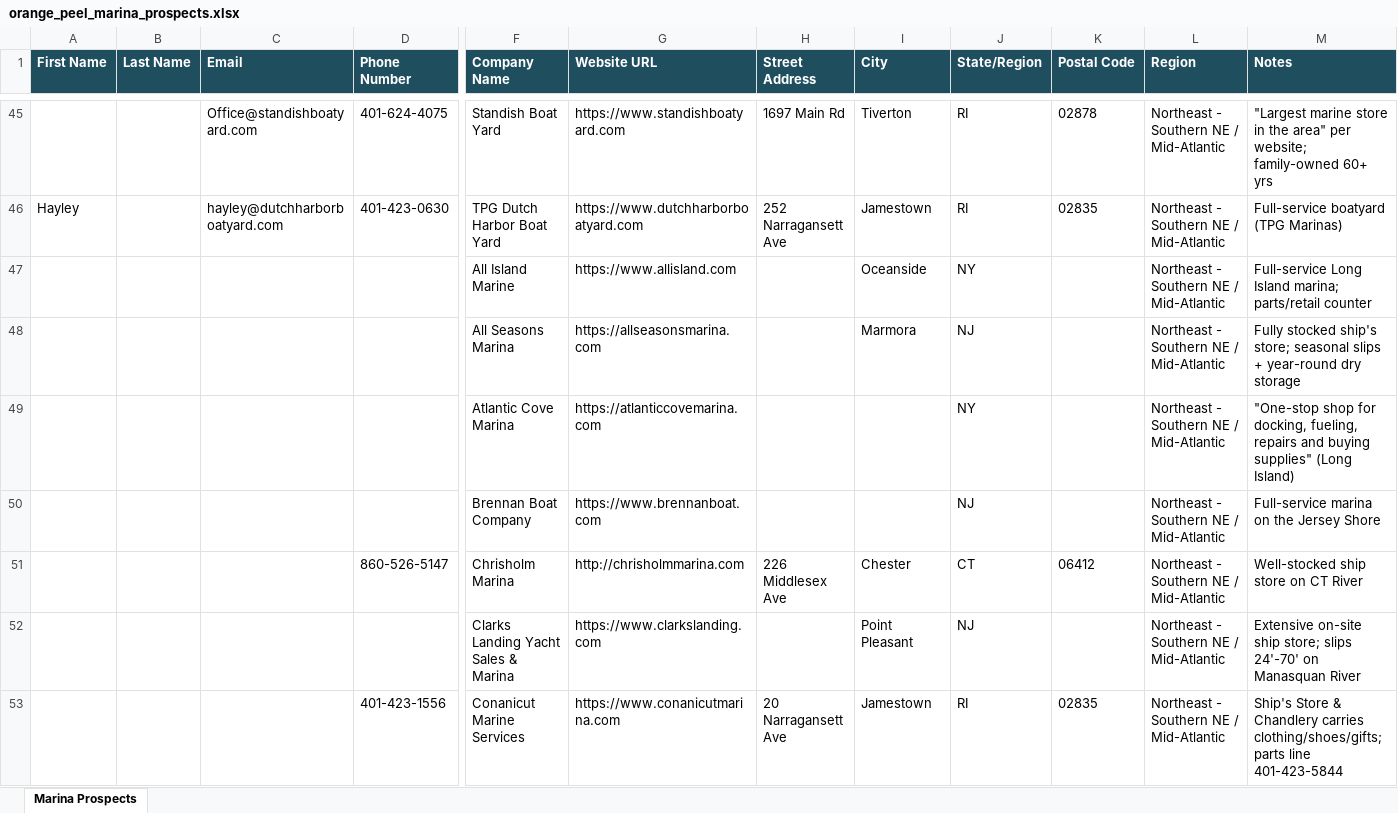
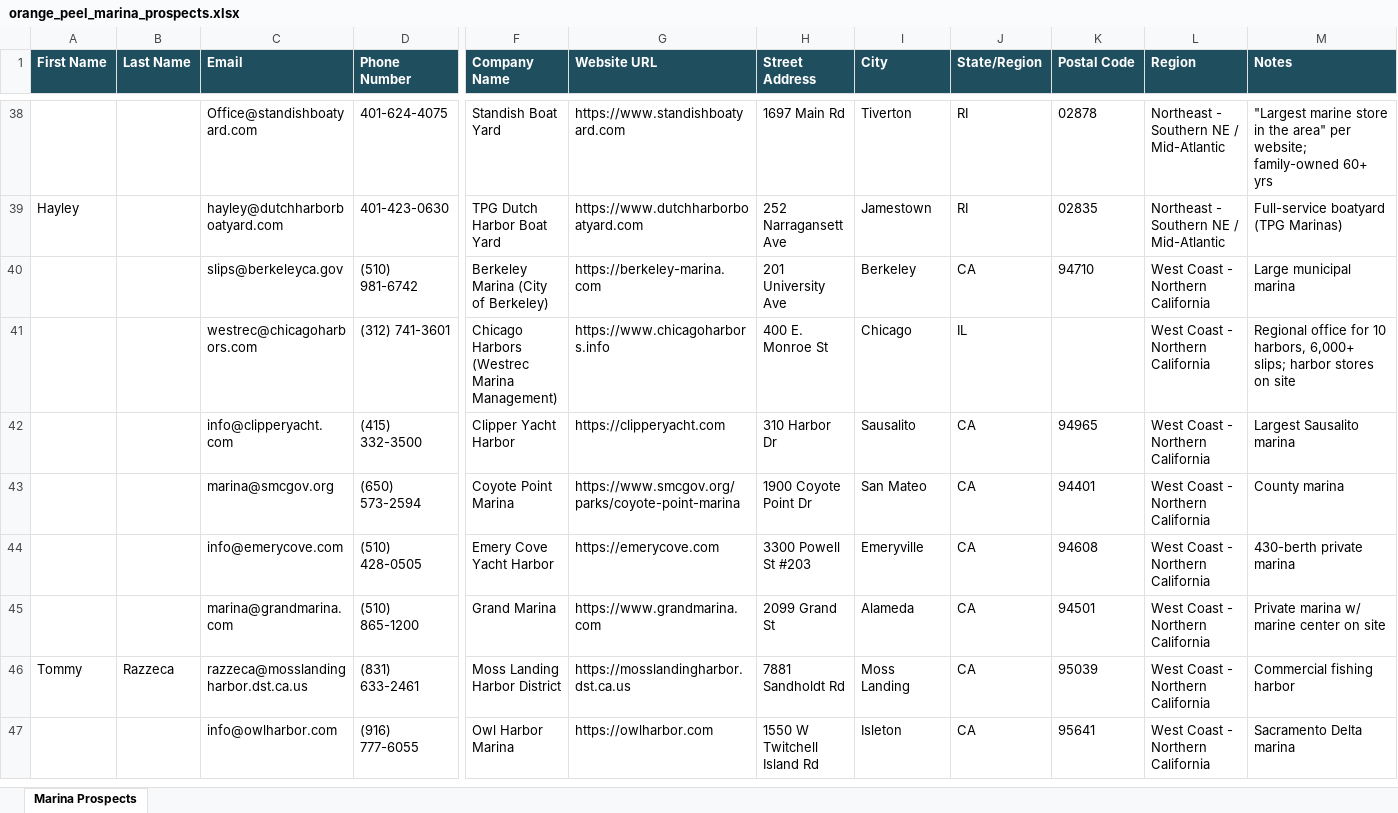
Before and after one commit to donahuemason6-a11y/dsdasda, an Excel workbook: orange_peel_marina_prospects.xlsx, sheet Marina Prospects, drawn as a sheet; only a part is shown, gaps mark what is left out; the shorter side is filled out with more unchanged rows; values as stored, in another font and other column widths than the file's, no borders; rows hold the shown columns only; the diff covers the shown part only; the diff names each change by its address in the sheet, - before the commit and + after, or states it on an @@ line.

```diff
--- a/orange_peel_marina_prospects.xlsx (sheet Marina Prospects)
+++ b/orange_peel_marina_prospects.xlsx (sheet Marina Prospects)
-row 47:  |  |  |  | All Island Marine | https://www.allisland.com |  | Oceanside | NY |  | Northeast - Southern NE / Mid-Atlantic | Full-service Long Island marina; parts/retail counter
-row 48:  |  |  |  | All Seasons Marina | https://allseasonsmarina.com |  | Marmora | NJ |  | Northeast - Southern NE / Mid-Atlantic | Fully stocked ship's store; seasonal slips + year-round dry storage
-row 49:  |  |  |  | Atlantic Cove Marina | https://atlanticcovemarina.com |  |  | NY |  | Northeast - Southern NE / Mid-Atlantic | "One-stop shop for docking, fueling, repairs and buying supplies" (Long Island)
-row 50:  |  |  |  | Brennan Boat Company | https://www.brennanboat.com |  |  | NJ |  | Northeast - Southern NE / Mid-Atlantic | Full-service marina on the Jersey Shore
-row 51:  |  |  | 860-526-5147 | Chrisholm Marina | http://chrisholmmarina.com | 226 Middlesex Ave | Chester | CT | 06412 | Northeast - Southern NE / Mid-Atlantic | Well-stocked ship store on CT River
-row 52:  |  |  |  | Clarks Landing Yacht Sales & Marina | https://www.clarkslanding.com |  | Point Pleasant | NJ |  | Northeast - Southern NE / Mid-Atlantic | Extensive on-site ship store; slips 24'-70' on Manasquan River
-row 53:  |  |  | 401-423-1556 | Conanicut Marine Services | https://www.conanicutmarina.com | 20 Narragansett Ave | Jamestown | RI | 02835 | Northeast - Southern NE / Mid-Atlantic | Ship's Store & Chandlery carries clothing/shoes/gifts; parts line 401-423-5844
```
Also changed, not shown: 104 removed rows elsewhere in this sheet, 1 other file.
